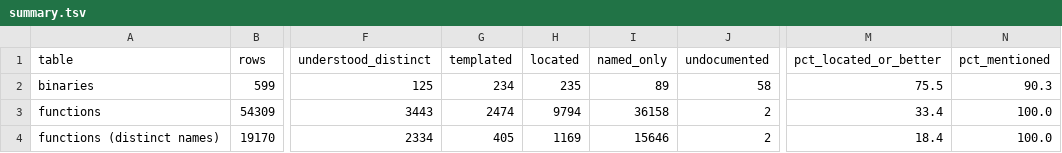
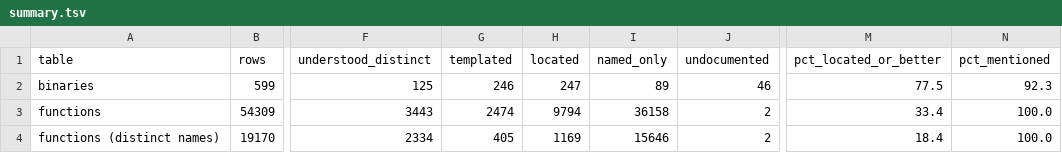
Before and after one commit to jamesbraid/kona, a TSV file: docs/inventory/summary.tsv, drawn as a sheet; only a part is shown, gaps mark what is left out; the diff names each change by its address in the sheet, - before the commit and + after, or states it on an @@ line.

```diff
--- a/docs/inventory/summary.tsv
+++ b/docs/inventory/summary.tsv
-G2 (templated): 234
+G2 (templated): 246
-H2 (located): 235
+H2 (located): 247
-J2 (undocumented): 58
+J2 (undocumented): 46
-M2 (pct_located_or_better): 75.5
+M2 (pct_located_or_better): 77.5
-N2 (pct_mentioned): 90.3
+N2 (pct_mentioned): 92.3
```
Also changed, not shown: docs/inventory/binaries.tsv, 2 other files.
